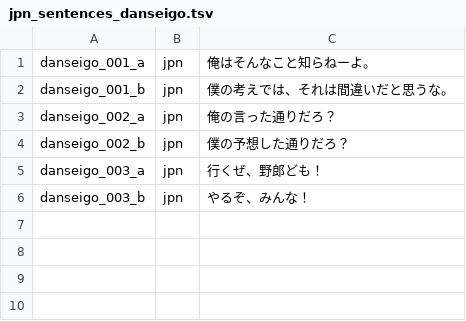
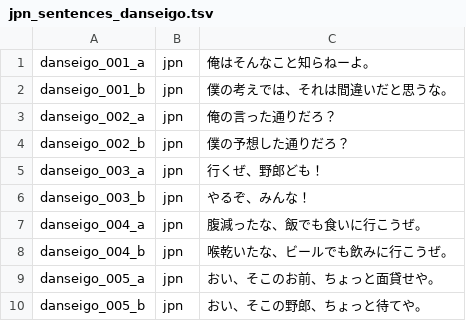
Before and after one commit to jomof/kotogram, a TSV file: data/jpn_sentences_danseigo.tsv, drawn as a sheet; the diff names each change by its address in the sheet, - before the commit and + after, or states it on an @@ line.

```diff
--- a/data/jpn_sentences_danseigo.tsv
+++ b/data/jpn_sentences_danseigo.tsv
+row 7: danseigo_004_a | jpn | 腹減ったな、飯でも食いに行こうぜ。
+row 8: danseigo_004_b | jpn | 喉乾いたな、ビールでも飲みに行こうぜ。
+row 9: danseigo_005_a | jpn | おい、そこのお前、ちょっと面貸せや。
+row 10: danseigo_005_b | jpn | おい、そこの野郎、ちょっと待てや。
```
Also changed, not shown: data/jpn_sentences_burikko.tsv, data/jpn_sentences_joseigo.tsv, 17 other files.
